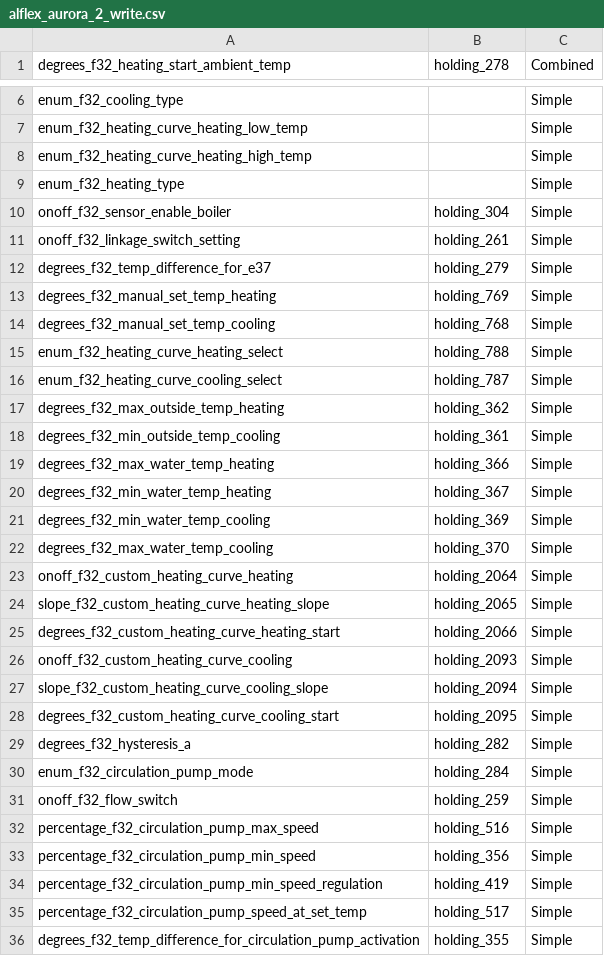
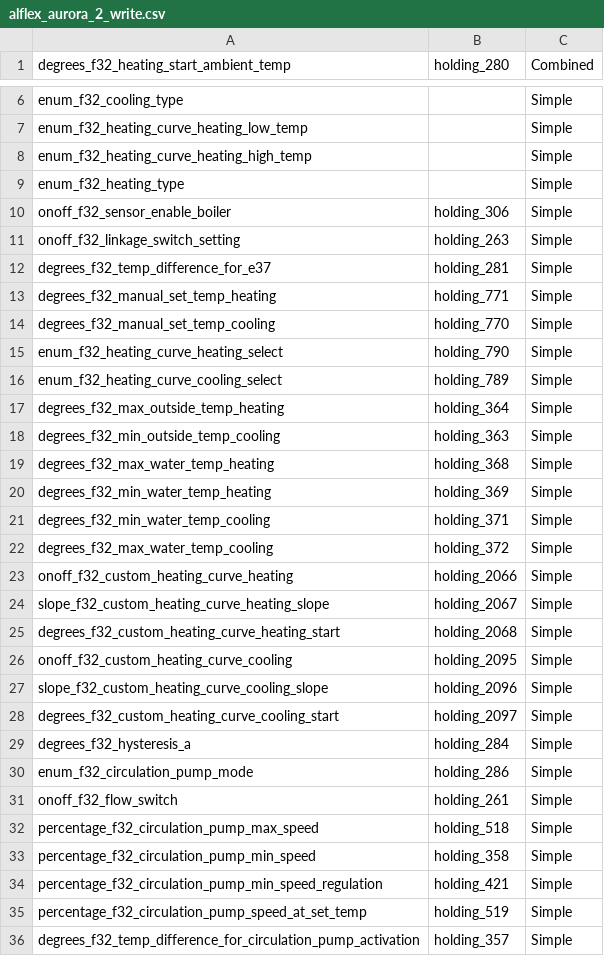
Before and after one commit to adlarcastra/mappings, a CSV file: alflex_aurora_2_write.csv, drawn as a sheet; only a part is shown, gaps mark what is left out; the diff covers the shown part only.

```diff
--- a/alflex_aurora_2_write.csv
+++ b/alflex_aurora_2_write.csv
@@ -1 +1 @@
-"degrees_f32_heating_start_ambient_temp","holding_278",Combined
+"degrees_f32_heating_start_ambient_temp","holding_280",Combined
@@ -9,28 +9,28 @@
 "enum_f32_heating_type","",Simple
-"onoff_f32_sensor_enable_boiler","holding_304",Simple
-"onoff_f32_linkage_switch_setting","holding_261",Simple
-"degrees_f32_temp_difference_for_e37","holding_279",Simple
-"degrees_f32_manual_set_temp_heating","holding_769",Simple
-"degrees_f32_manual_set_temp_cooling","holding_768",Simple
-"enum_f32_heating_curve_heating_select","holding_788",Simple
-"enum_f32_heating_curve_cooling_select","holding_787",Simple
-"degrees_f32_max_outside_temp_heating","holding_362",Simple
-"degrees_f32_min_outside_temp_cooling","holding_361",Simple
-"degrees_f32_max_water_temp_heating","holding_366",Simple
-"degrees_f32_min_water_temp_heating","holding_367",Simple
-"degrees_f32_min_water_temp_cooling","holding_369",Simple
-"degrees_f32_max_water_temp_cooling","holding_370",Simple
-"onoff_f32_custom_heating_curve_heating","holding_2064",Simple
-"slope_f32_custom_heating_curve_heating_slope","holding_2065",Simple
-"degrees_f32_custom_heating_curve_heating_start","holding_2066",Simple
-"onoff_f32_custom_heating_curve_cooling","holding_2093",Simple
-"slope_f32_custom_heating_curve_cooling_slope","holding_2094",Simple
-"degrees_f32_custom_heating_curve_cooling_start","holding_2095",Simple
-"degrees_f32_hysteresis_a","holding_282",Simple
-"enum_f32_circulation_pump_mode","holding_284",Simple
-"onoff_f32_flow_switch","holding_259",Simple
-"percentage_f32_circulation_pump_max_speed","holding_516",Simple
-"percentage_f32_circulation_pump_min_speed","holding_356",Simple
-"percentage_f32_circulation_pump_min_speed_regulation","holding_419",Simple
-"percentage_f32_circulation_pump_speed_at_set_temp","holding_517",Simple
-"degrees_f32_temp_difference_for_circulation_pump_activation","holding_355",Simple
+"onoff_f32_sensor_enable_boiler","holding_306",Simple
+"onoff_f32_linkage_switch_setting","holding_263",Simple
+"degrees_f32_temp_difference_for_e37","holding_281",Simple
+"degrees_f32_manual_set_temp_heating","holding_771",Simple
+"degrees_f32_manual_set_temp_cooling","holding_770",Simple
+"enum_f32_heating_curve_heating_select","holding_790",Simple
+"enum_f32_heating_curve_cooling_select","holding_789",Simple
+"degrees_f32_max_outside_temp_heating","holding_364",Simple
+"degrees_f32_min_outside_temp_cooling","holding_363",Simple
+"degrees_f32_max_water_temp_heating","holding_368",Simple
+"degrees_f32_min_water_temp_heating","holding_369",Simple
+"degrees_f32_min_water_temp_cooling","holding_371",Simple
+"degrees_f32_max_water_temp_cooling","holding_372",Simple
+"onoff_f32_custom_heating_curve_heating","holding_2066",Simple
+"slope_f32_custom_heating_curve_heating_slope","holding_2067",Simple
+"degrees_f32_custom_heating_curve_heating_start","holding_2068",Simple
+"onoff_f32_custom_heating_curve_cooling","holding_2095",Simple
+"slope_f32_custom_heating_curve_cooling_slope","holding_2096",Simple
+"degrees_f32_custom_heating_curve_cooling_start","holding_2097",Simple
+"degrees_f32_hysteresis_a","holding_284",Simple
+"enum_f32_circulation_pump_mode","holding_286",Simple
+"onoff_f32_flow_switch","holding_261",Simple
+"percentage_f32_circulation_pump_max_speed","holding_518",Simple
+"percentage_f32_circulation_pump_min_speed","holding_358",Simple
+"percentage_f32_circulation_pump_min_speed_regulation","holding_421",Simple
+"percentage_f32_circulation_pump_speed_at_set_temp","holding_519",Simple
+"degrees_f32_temp_difference_for_circulation_pump_activation","holding_357",Simple
```
Also changed, not shown: 19 edited cells elsewhere in this file, alflex_aurora_2.csv, alflex_aurora_2_errors.csv.
